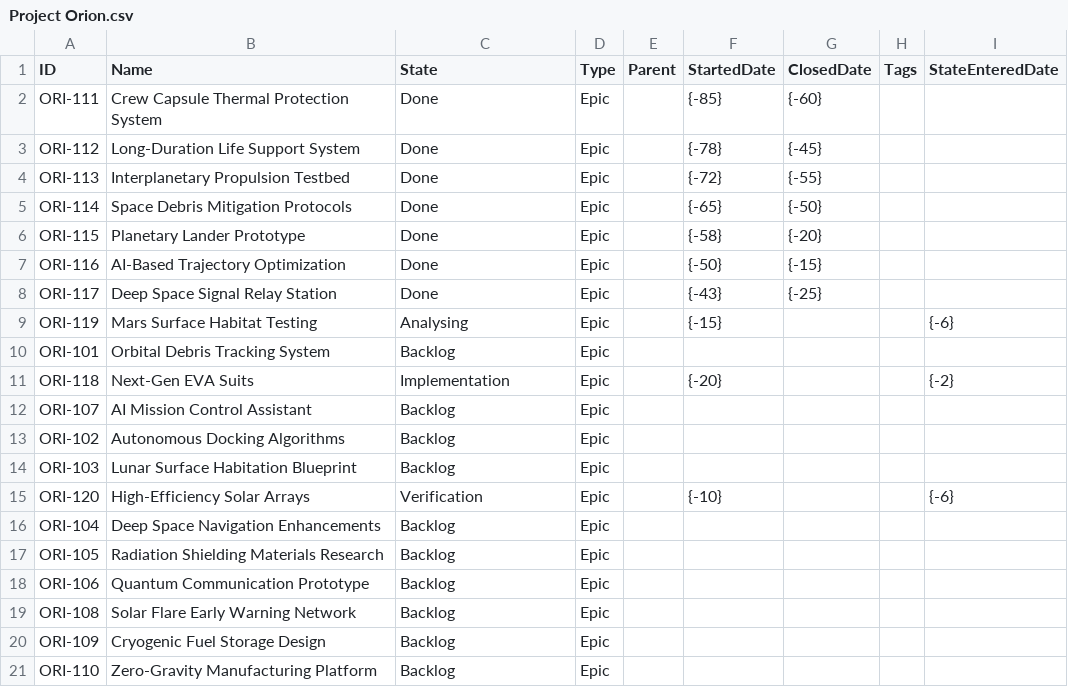
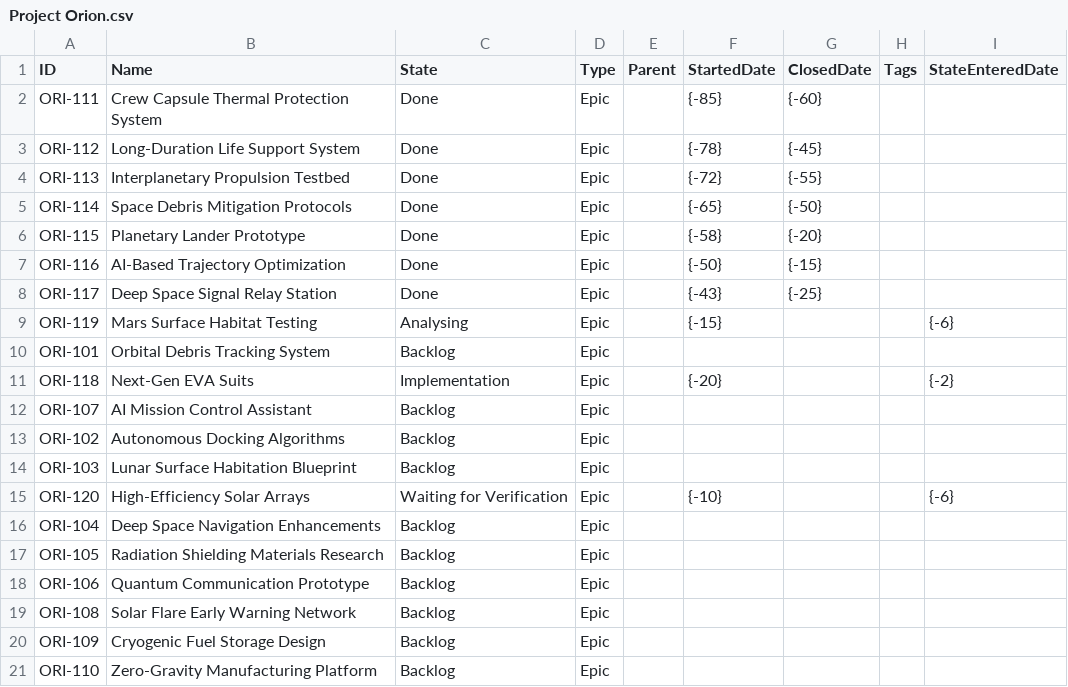
Before and after one commit to LetPeopleWork/Lighthouse, a CSV file: Lighthouse.Backend/Lighthouse.Backend/Factories/DemoData/Project Orion.csv, drawn as a sheet.

```diff
--- a/Lighthouse.Backend/Lighthouse.Backend/Factories/DemoData/Project Orion.csv
+++ b/Lighthouse.Backend/Lighthouse.Backend/Factories/DemoData/Project Orion.csv
@@ -14,3 +14,3 @@ ORI-102,Autonomous Docking Algorithms,Backlog,Epic,,,, ,
 ORI-103,Lunar Surface Habitation Blueprint,Backlog,Epic,,,, ,
-ORI-120,High-Efficiency Solar Arrays,Verification,Epic,,{-10},, ,{-6}
+ORI-120,High-Efficiency Solar Arrays,Waiting for Verification,Epic,,{-10},, ,{-6}
 ORI-104,Deep Space Navigation Enhancements,Backlog,Epic,,,, ,
```
Also changed, not shown: Lighthouse.Backend/Lighthouse.Backend/Factories/DemoData/Team Gravity.csv, Lighthouse.Backend/Lighthouse.Backend/Factories/DemoData/Team Voyager.csv, 14 other files.
